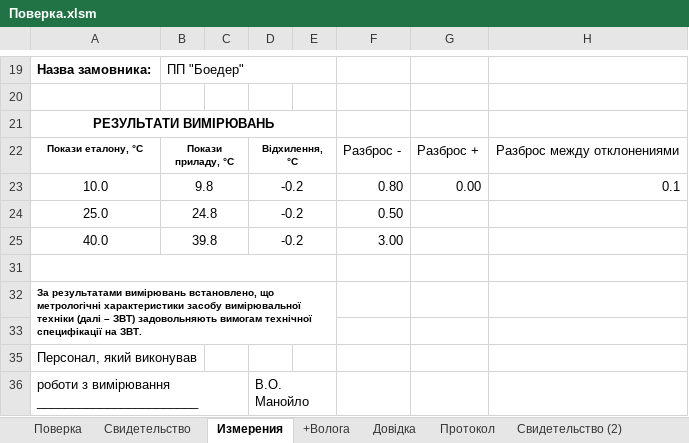
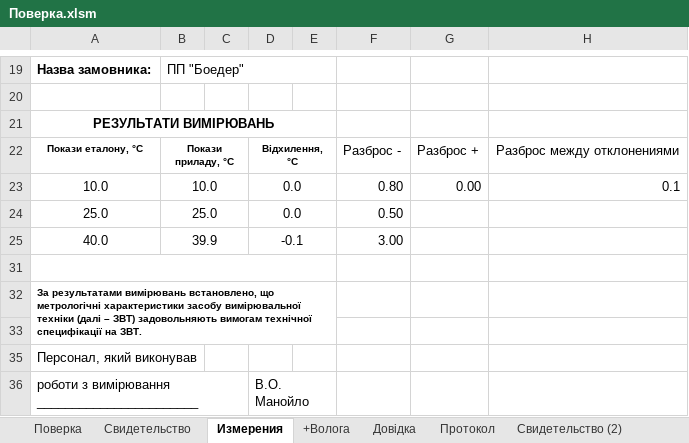
Before and after one commit to vlad-jsdev/workExcelVba, an Excel workbook: Поверка.xlsm, sheet Измерения, drawn as a sheet; only a part is shown, gaps mark what is left out; values as stored, in another font and other column widths than the file's, no borders; charts and pictures not drawn; the diff names each change by its address in the sheet, - before the commit and + after, or states it on an @@ line.

```diff
--- a/Поверка.xlsm (sheet Измерения)
+++ b/Поверка.xlsm (sheet Измерения)
-B23: 9.8
+B23: 10.0
-D23:D24: -0.2
+D23:D24: 0.0
-B24: 24.8
+B24: 25.0
-B25: 39.8
+B25: 39.9
-D25: -0.2
+D25: -0.1
```
Also changed, not shown: sheet Поверка, sheet 1C, sheet Протокол, sheet Свидетельство (2).
